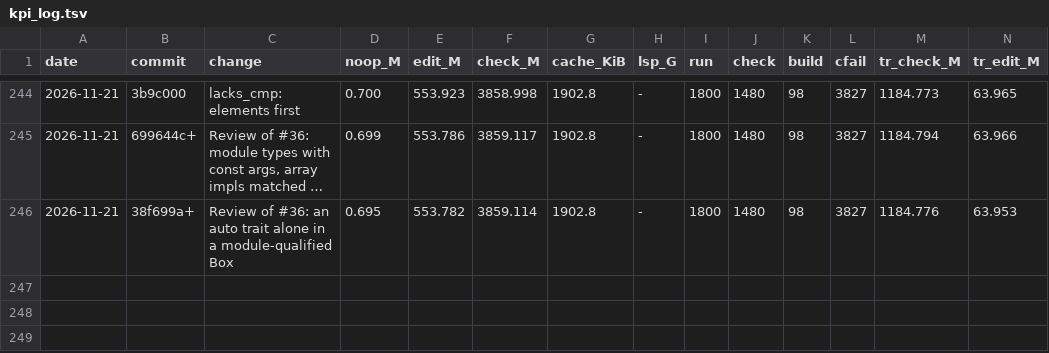
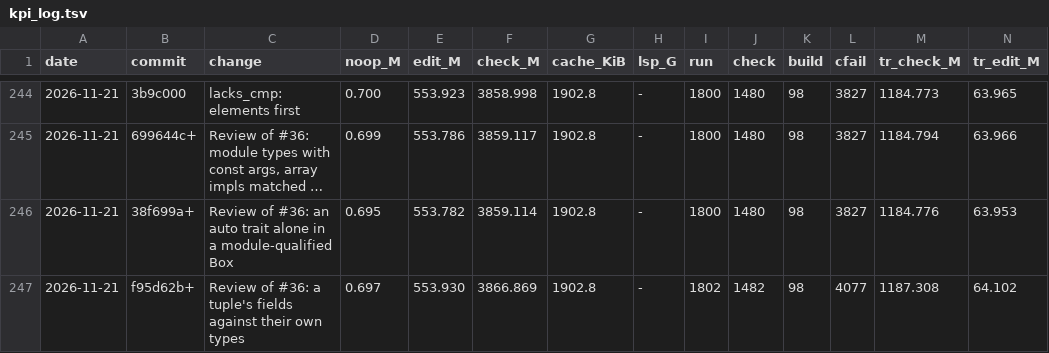
Before and after one commit to mizchi/zust, a TSV file: bench/kpi_log.tsv, drawn as a sheet; only a part is shown, gaps mark what is left out; long unchanged cells end in …; rows hold the shown columns only; the diff names each change by its address in the sheet, - before the commit and + after, or states it on an @@ line.

```diff
--- a/bench/kpi_log.tsv
+++ b/bench/kpi_log.tsv
+row 247: 2026-11-21 | f95d62b+ | Review of #36: a tuple's fields against their own types | 0.697 | 553.930 | 3866.869 | 1902.8 | - | 1802 | 1482 | 98 | 4077 | 1187.308 | 64.102
```
Also changed, not shown: 4 other files.
